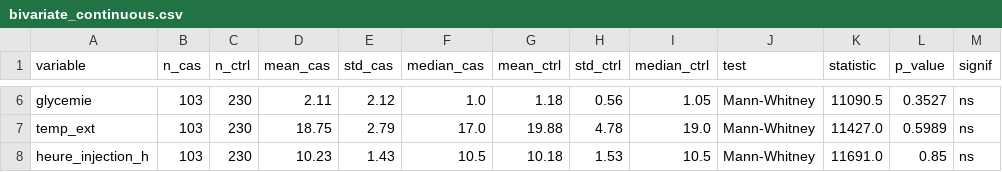
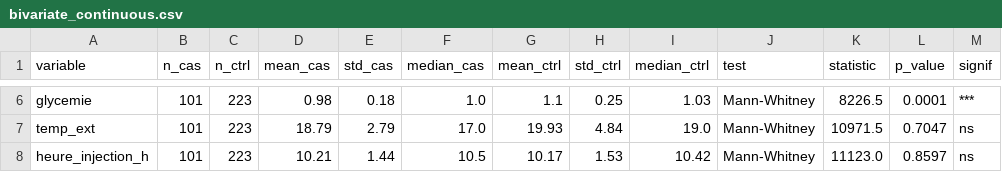
Before and after one commit to ananomri/BAT-Analysis, a CSV file: reports/tables/bivariate_continuous.csv, drawn as a sheet; only a part is shown, gaps mark what is left out; the diff covers the shown part only; the diff names each change by its address in the sheet, - before the commit and + after, or states it on an @@ line.

```diff
--- a/reports/tables/bivariate_continuous.csv
+++ b/reports/tables/bivariate_continuous.csv
-B6:B8 (n_cas): 103
+B6:B8 (n_cas): 101
-C6:C8 (n_ctrl): 230
+C6:C8 (n_ctrl): 223
-D6 (mean_cas): 2.11
+D6 (mean_cas): 0.98
-E6 (std_cas): 2.12
+E6 (std_cas): 0.18
-G6 (mean_ctrl): 1.18
+G6 (mean_ctrl): 1.1
-H6 (std_ctrl): 0.56
+H6 (std_ctrl): 0.25
-I6 (median_ctrl): 1.05
+I6 (median_ctrl): 1.03
-K6 (statistic): 11090.5
+K6 (statistic): 8226.5
-L6 (p_value): 0.3527
+L6 (p_value): 0.0001
-M6 (signif): ns
+M6 (signif): ***
-D7 (mean_cas): 18.75
+D7 (mean_cas): 18.79
-G7 (mean_ctrl): 19.88
+G7 (mean_ctrl): 19.93
-H7 (std_ctrl): 4.78
+H7 (std_ctrl): 4.84
-K7 (statistic): 11427.0
+K7 (statistic): 10971.5
-L7 (p_value): 0.5989
+L7 (p_value): 0.7047
-D8 (mean_cas): 10.23
+D8 (mean_cas): 10.21
-E8 (std_cas): 1.43
+E8 (std_cas): 1.44
-G8 (mean_ctrl): 10.18
+G8 (mean_ctrl): 10.17
-I8 (median_ctrl): 10.5
+I8 (median_ctrl): 10.42
-K8 (statistic): 11691.0
+K8 (statistic): 11123.0
-L8 (p_value): 0.85
+L8 (p_value): 0.8597
```
Also changed, not shown: 35 edited cells elsewhere in this file, data/processed/bat_dataset_clean.csv, reports/tables/bivariate_categorical.csv, 19 other files.
